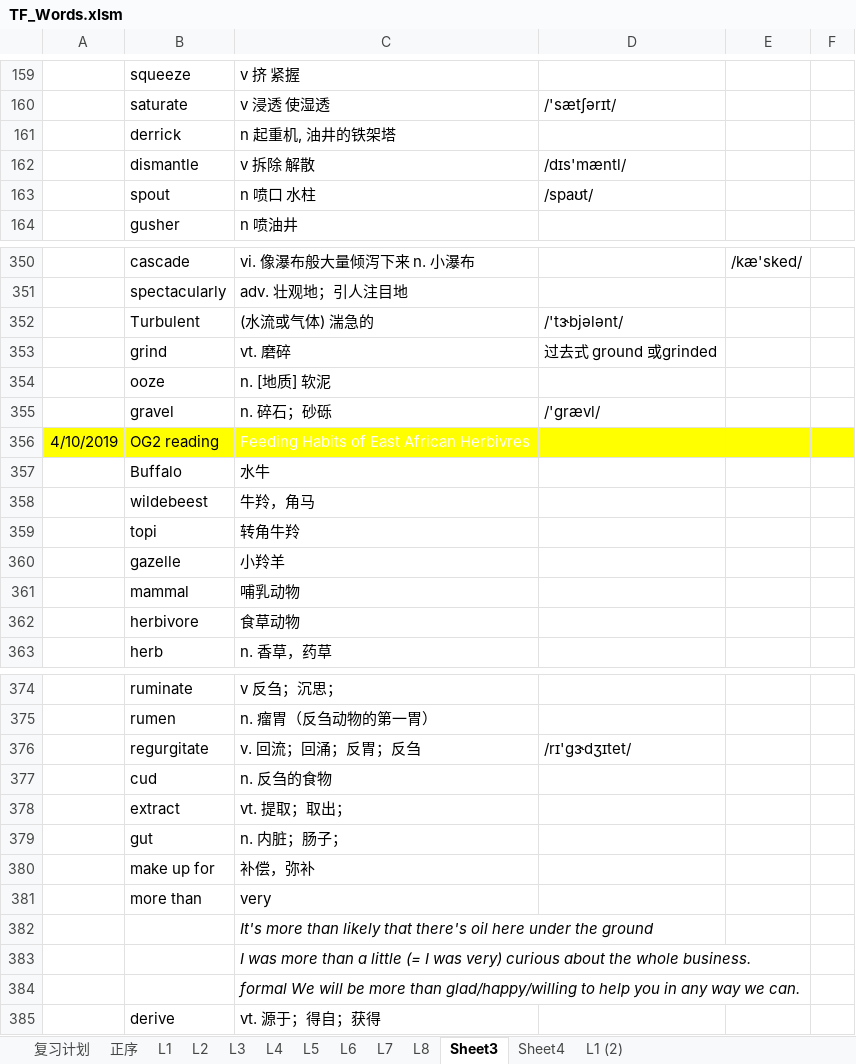
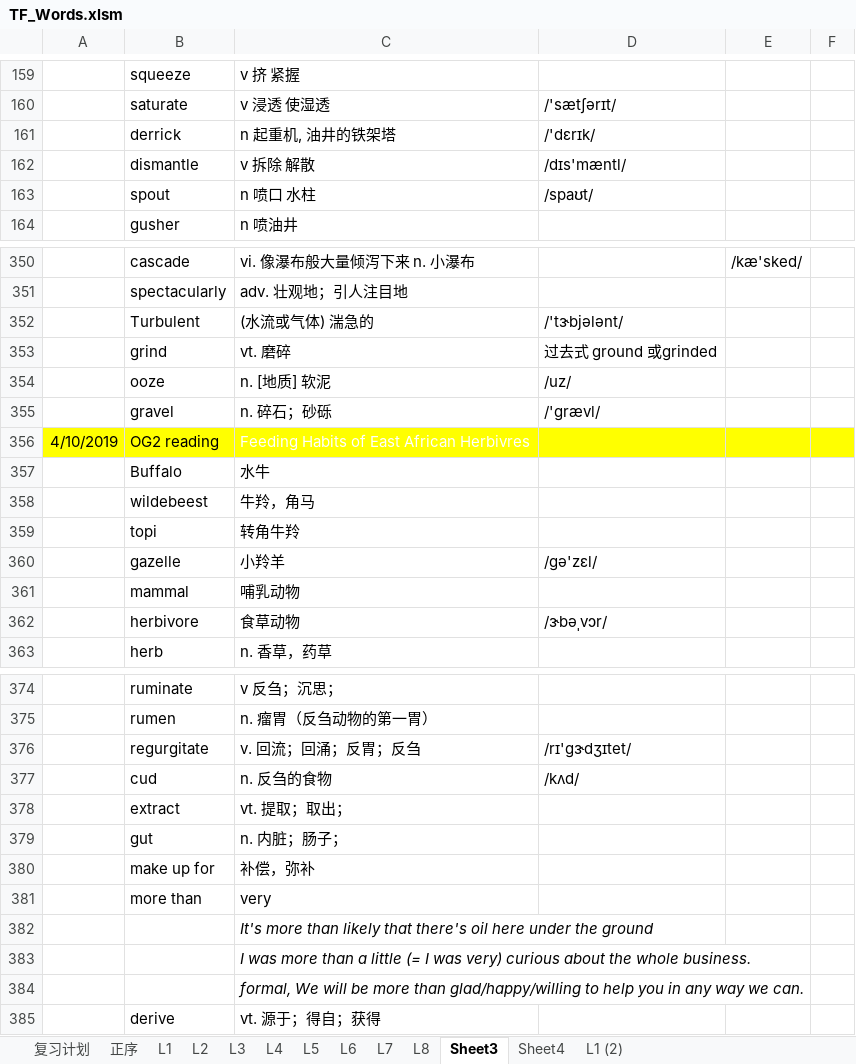
Before and after one commit to ermaerma/EngDaily, an Excel workbook: TF_Words.xlsm, sheet Sheet3, drawn as a sheet; only a part is shown, gaps mark what is left out; values as stored, in another font and other column widths than the file's, no borders; charts and pictures not drawn; the diff covers the shown part only; the diff names each change by its address in the sheet, - before the commit and + after, or states it on an @@ line.

```diff
--- a/TF_Words.xlsm (sheet Sheet3)
+++ b/TF_Words.xlsm (sheet Sheet3)
-D161: (empty)
+D161: /'dɛrɪk/
-D354: (empty)
+D354: /uz/
-D360: (empty)
+D360: /gə'zɛl/
-D362: (empty)
+D362: /ɝbəˌvɔr/
-D377: (empty)
+D377: /kʌd/
-C384: formal We will…
+C384: formal, We will…
```
Also changed, not shown: 1 added row, 1 removed row, 13 edited cells and cell formats elsewhere in this sheet, sheet 复习计划, charts or pictures, 托福词汇-词以类记-含中文释义-excel版.xlsm, 1 other file.
